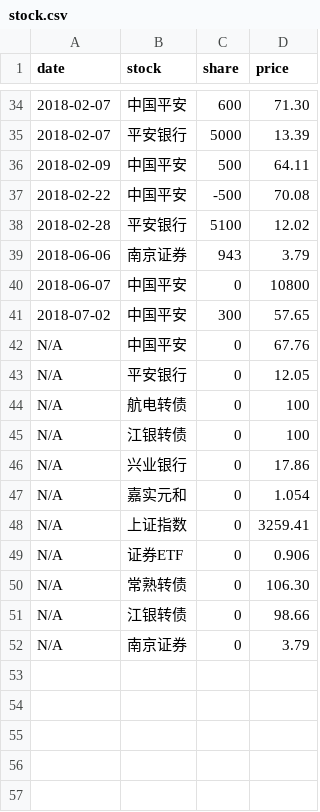
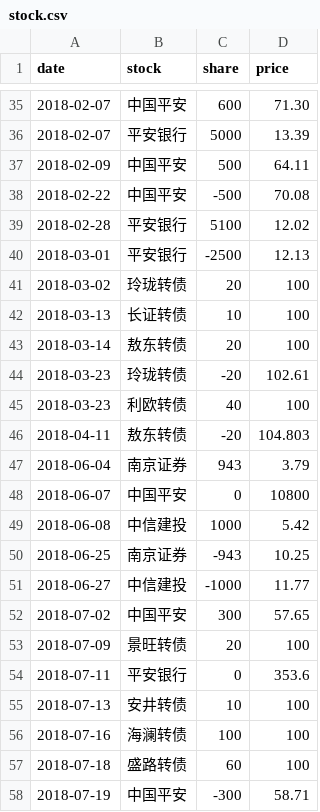
Before and after one commit to jinbin/lifebook, a CSV file: data/2018/investment/stock.csv, drawn as a sheet; only a part is shown, gaps mark what is left out; the shorter side is filled out with more unchanged rows; the diff covers the shown part only.

```diff
--- a/data/2018/investment/stock.csv
+++ b/data/2018/investment/stock.csv
@@ -38,4 +39,20 @@ date, stock, share, price
 2018-02-28, 平安银行, 5100, 12.02
-2018-06-06, 南京证券, 943, 3.79
+2018-03-01, 平安银行, -2500, 12.13
+2018-03-02, 玲珑转债, 20, 100
+2018-03-13, 长证转债, 10, 100
+2018-03-14, 敖东转债, 20, 100
+2018-03-23, 玲珑转债, -20, 102.61
+2018-03-23, 利欧转债, 40, 100
+2018-04-11, 敖东转债, -20, 104.803
+2018-06-04, 南京证券, 943, 3.79
 2018-06-07, 中国平安, 0, 10800
+2018-06-08, 中信建投, 1000, 5.42
+2018-06-25, 南京证券, -943, 10.25
+2018-06-27, 中信建投, -1000, 11.77
 2018-07-02, 中国平安, 300, 57.65
+2018-07-09, 景旺转债, 20, 100
+2018-07-11, 平安银行, 0, 353.6
+2018-07-13, 安井转债, 10, 100
+2018-07-16, 海澜转债, 100, 100
+2018-07-18, 盛路转债, 60, 100
+2018-07-19, 中国平安, -300, 58.71
```
Also changed, not shown: 11 added rows elsewhere in this file, data/2018/investment/stockH.csv.
